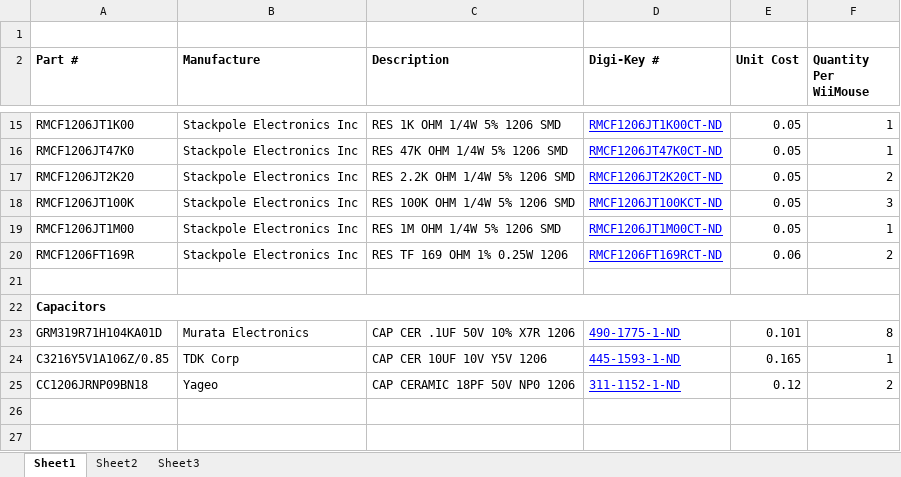
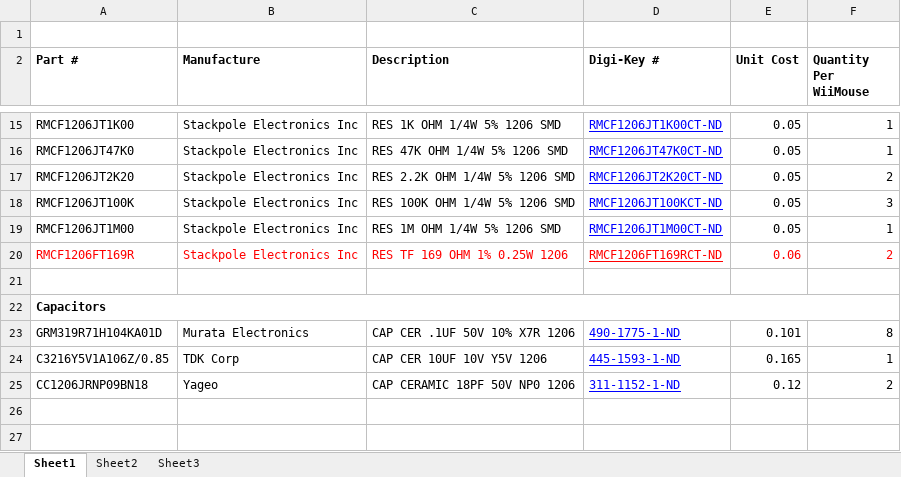
Before and after one commit to t0mac0/wiimouse, an Excel workbook: pcb/Bill Of Parts.xlsx, sheet Sheet1, drawn as a sheet; only a part is shown, gaps mark what is left out; values as stored, in another font and other column widths than the file's, no borders; the diff names each change by its address in the sheet, - before the commit and + after, or states it on an @@ line.

```diff
--- a/pcb/Bill Of Parts.xlsx (sheet Sheet1)
+++ b/pcb/Bill Of Parts.xlsx (sheet Sheet1)
-A20:C20 text colour: black
+A20:C20 text colour: #FF0000
-D20 text colour: #0000FF
+D20 text colour: #FF0000
-E20:F20 text colour: black
+E20:F20 text colour: #FF0000
```
